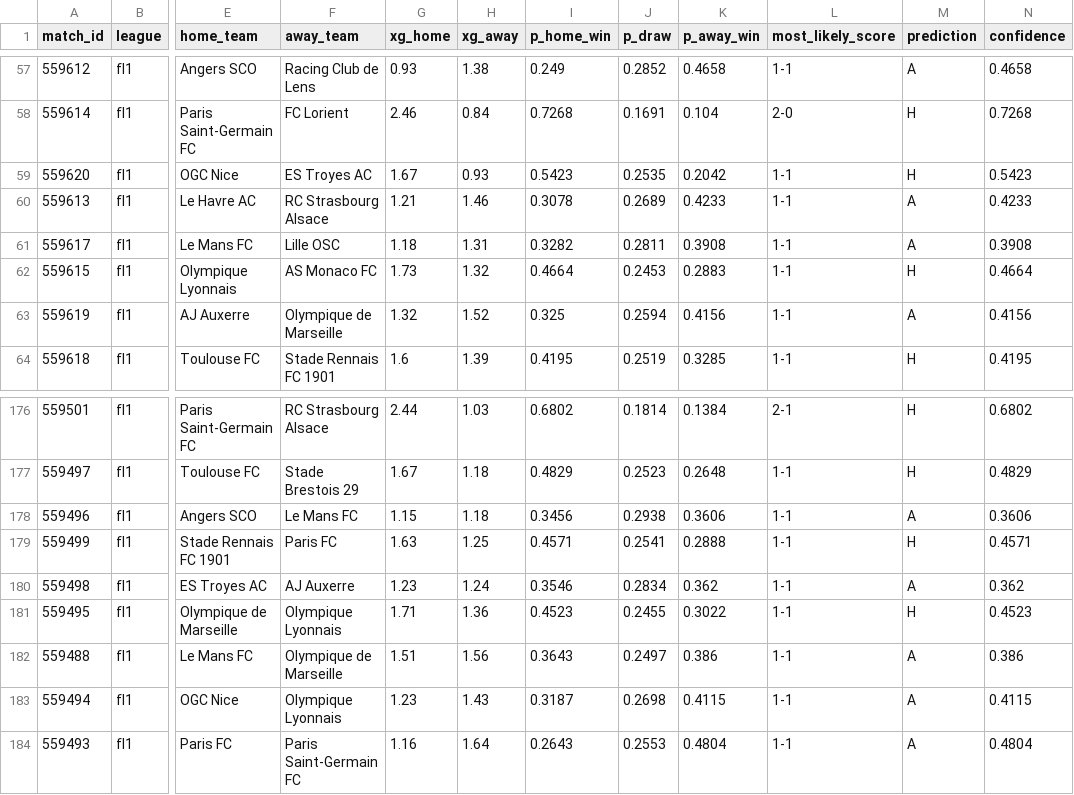
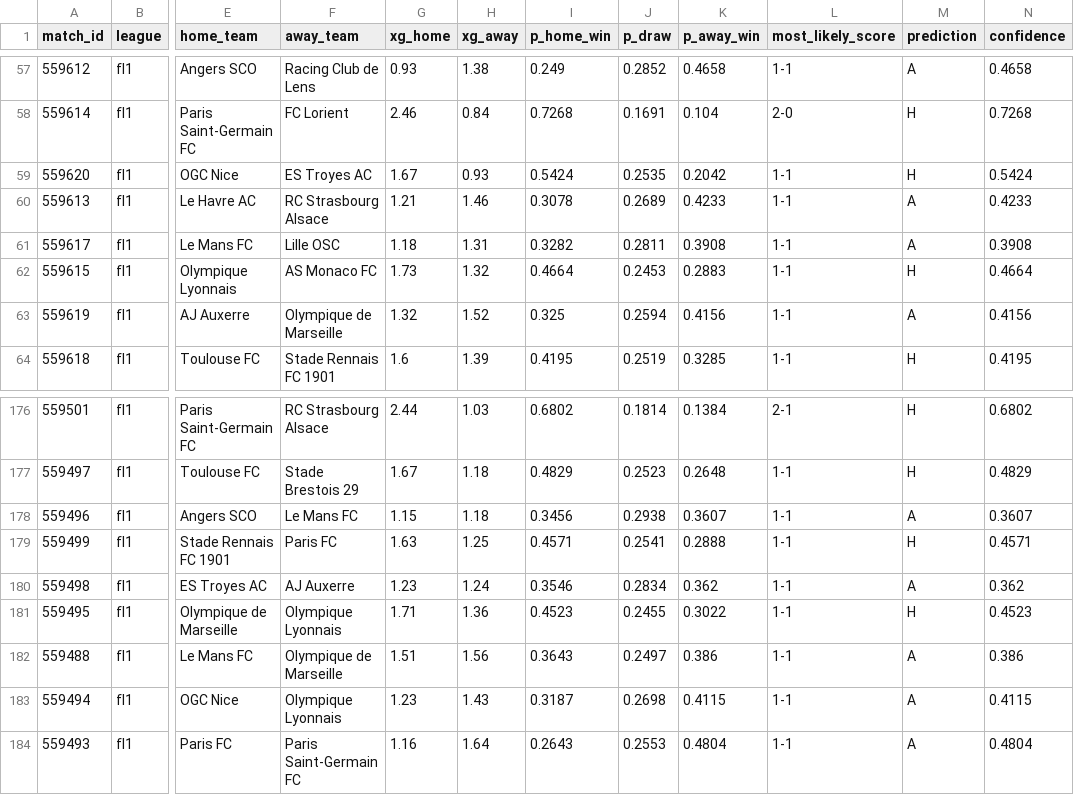
Before and after one commit to JuanAndresHS/pitchiq, a CSV file: data/predictions/fl1/upcoming_forecasts.csv, drawn as a sheet; only a part is shown, gaps mark what is left out; the diff names each change by its address in the sheet, - before the commit and + after, or states it on an @@ line.

```diff
--- a/data/predictions/fl1/upcoming_forecasts.csv
+++ b/data/predictions/fl1/upcoming_forecasts.csv
-I59 (p_home_win): 0.5423
+I59 (p_home_win): 0.5424
-N59 (confidence): 0.5423
+N59 (confidence): 0.5424
-K178 (p_away_win): 0.3606
+K178 (p_away_win): 0.3607
-N178 (confidence): 0.3606
+N178 (confidence): 0.3607
```
Also changed, not shown: data/predictions/pl/upcoming_forecasts.csv, data/predictions/sa/team_ratings.csv, 26 other files.
